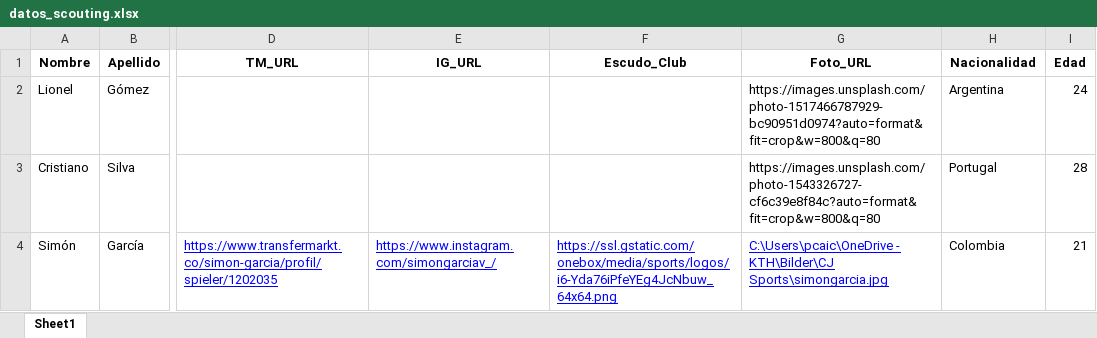
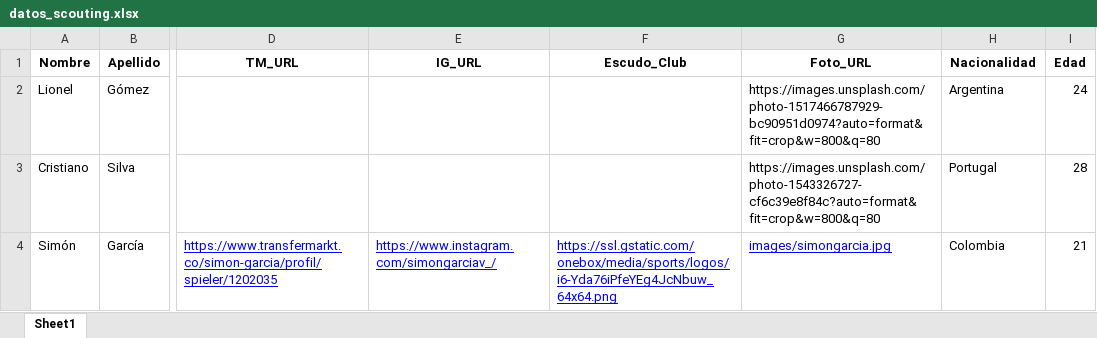
Before and after one commit to pcaicedo94/CJSportsFichasTecnicas, an Excel workbook: datos_scouting.xlsx, sheet Sheet1, drawn as a sheet; only a part is shown, gaps mark what is left out; values as stored, in another font and other column widths than the file's, no borders; the diff names each change by its address in the sheet, - before the commit and + after, or states it on an @@ line.

Commit message:
Plantilla  Azul OK + carpeta images

```diff
--- a/datos_scouting.xlsx (sheet Sheet1)
+++ b/datos_scouting.xlsx (sheet Sheet1)
-G4 (Foto_URL): C:\Users\pcaic\OneDrive - KTH\Bilder\CJ Sports\simongarcia.jpg
+G4 (Foto_URL): images/simongarcia.jpg
```
Also changed, not shown: 2 other files.
